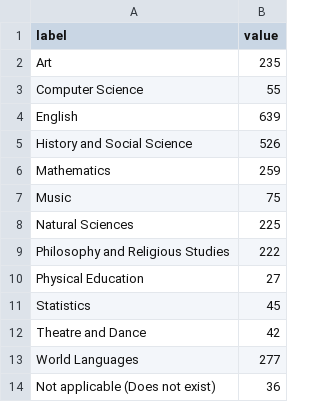
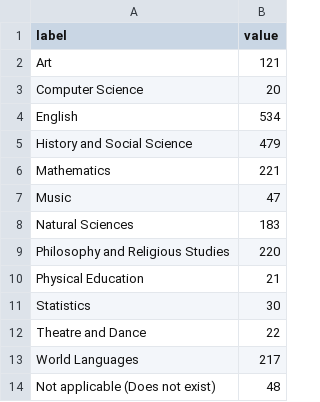
Before and after one commit to phillipian/SOTA-2024, a CSV file: assets/data/school/114-department_disparity.csv, drawn as a sheet.

```diff
--- a/assets/data/school/114-department_disparity.csv
+++ b/assets/data/school/114-department_disparity.csv
@@ -1,14 +1,14 @@
 label,value
-"Art",235
-"Computer Science",55
-"English",639
-"History and Social Science",526
-"Mathematics",259
-"Music",75
-"Natural Sciences",225
-"Philosophy and Religious Studies",222
-"Physical Education",27
-"Statistics",45
-"Theatre and Dance",42
-"World Languages",277
-"Not applicable (Does not exist)",36
+"Art",121
+"Computer Science",20
+"English",534
+"History and Social Science",479
+"Mathematics",221
+"Music",47
+"Natural Sciences",183
+"Philosophy and Religious Studies",220
+"Physical Education",21
+"Statistics",30
+"Theatre and Dance",22
+"World Languages",217
+"Not applicable (Does not exist)",48
```
Also changed, not shown: 15 other files.
